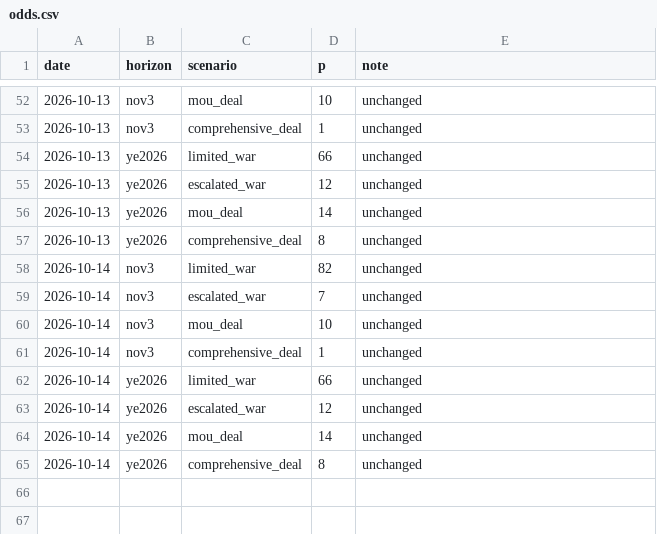
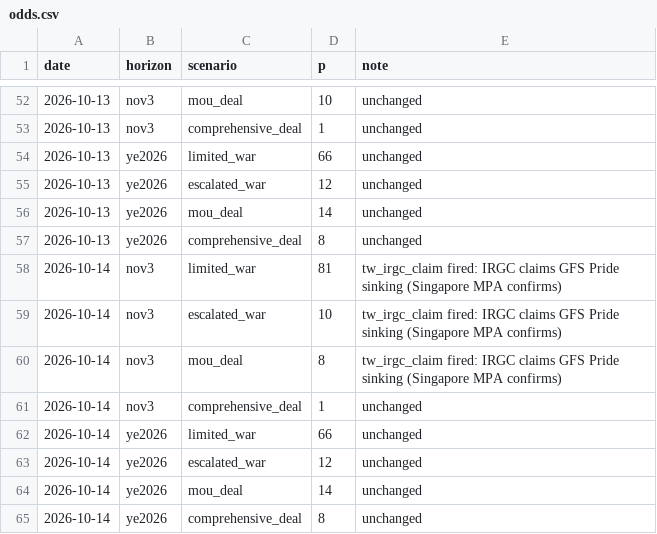
Before and after one commit to abrandt1897/GeoBrief, a CSV file: data/odds.csv, drawn as a sheet; only a part is shown, gaps mark what is left out.

```diff
--- a/data/odds.csv
+++ b/data/odds.csv
@@ -57,5 +57,5 @@ date,horizon,scenario,p,note
 2026-10-13,ye2026,comprehensive_deal,8,unchanged
-2026-10-14,nov3,limited_war,82,unchanged
-2026-10-14,nov3,escalated_war,7,unchanged
-2026-10-14,nov3,mou_deal,10,unchanged
+2026-10-14,nov3,limited_war,81,tw_irgc_claim fired: IRGC claims GFS Pride sinking (Singapore MPA confirms)
+2026-10-14,nov3,escalated_war,10,tw_irgc_claim fired: IRGC claims GFS Pride sinking (Singapore MPA confirms)
+2026-10-14,nov3,mou_deal,8,tw_irgc_claim fired: IRGC claims GFS Pride sinking (Singapore MPA confirms)
 2026-10-14,nov3,comprehensive_deal,1,unchanged
```
Also changed, not shown: data/energy.csv, data/supply.csv, 7 other files.
